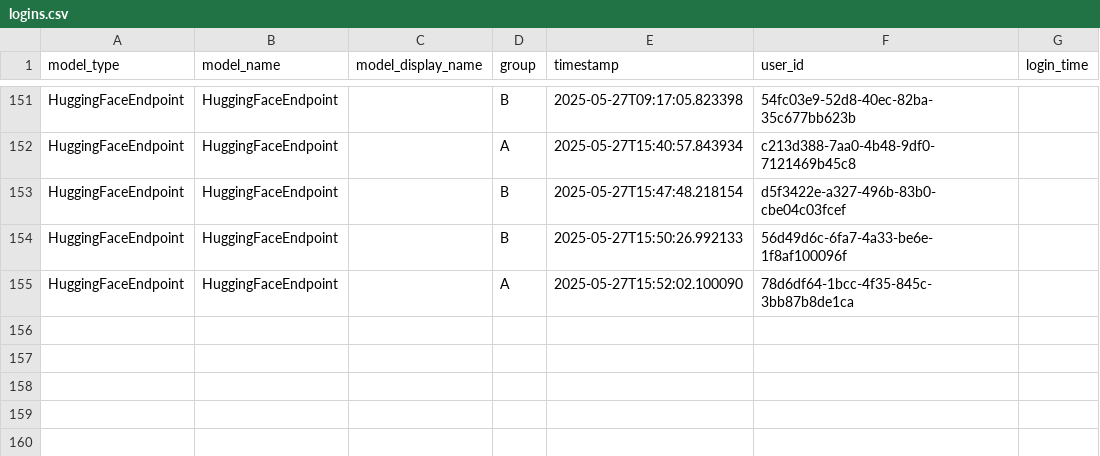
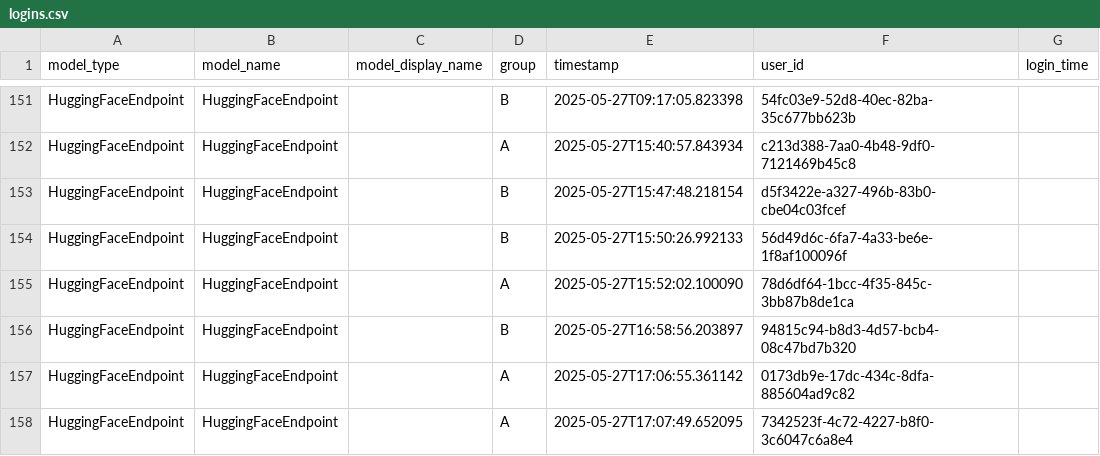
Before and after one commit to antoniafuchs/PromptDoctor, a CSV file: data/logins.csv, drawn as a sheet; only a part is shown, gaps mark what is left out; the diff names each change by its address in the sheet, - before the commit and + after, or states it on an @@ line.

```diff
--- a/data/logins.csv
+++ b/data/logins.csv
+row 156: HuggingFaceEndpoint | HuggingFaceEndpoint |  | B | 2025-05-27T16:58:56.203897 | 94815c94-b8d3-4d57-bcb4-08c47bd7b320
+row 157: HuggingFaceEndpoint | HuggingFaceEndpoint |  | A | 2025-05-27T17:06:55.361142 | 0173db9e-17dc-434c-8dfa-885604ad9c82
+row 158: HuggingFaceEndpoint | HuggingFaceEndpoint |  | A | 2025-05-27T17:07:49.652095 | 7342523f-4c72-4227-b8f0-3c6047c6a8e4
```
Also changed, not shown: data/interactions.csv, data/tasks.csv, 9 other files.
